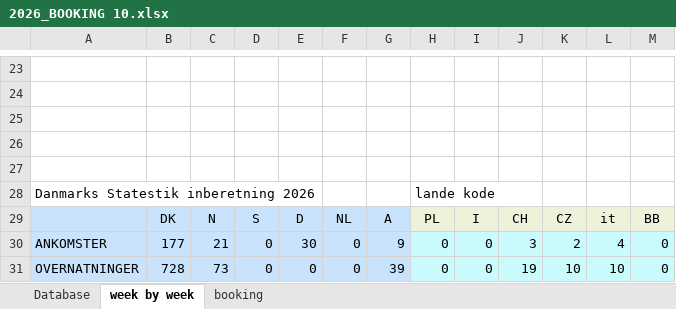
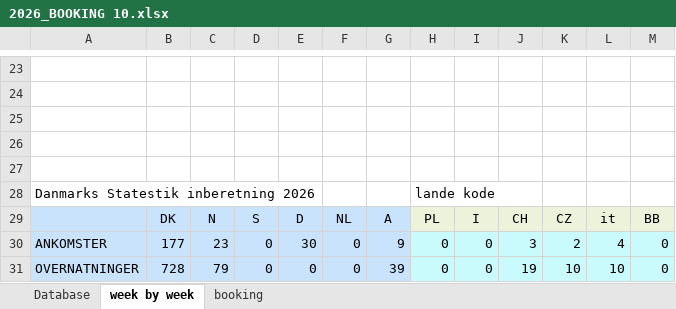
Before and after one commit to Hammerknuden/HK-portal-20, an Excel workbook: data/2026_BOOKING 10.xlsx, sheet week by week, drawn as a sheet; only a part is shown, gaps mark what is left out; values as stored, in another font and other column widths than the file's, no borders; charts and pictures not drawn; the diff names each change by its address in the sheet, - before the commit and + after, or states it on an @@ line.

```diff
--- a/data/2026_BOOKING 10.xlsx (sheet week by week)
+++ b/data/2026_BOOKING 10.xlsx (sheet week by week)
-C30: 21
+C30: 23
-C31: 73
+C31: 79
```
Also changed, not shown: sheet Database, sheet booking, charts or pictures, 1 other file.
